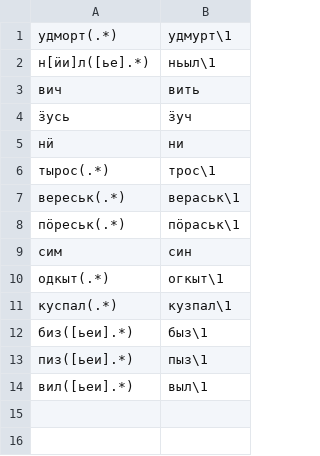
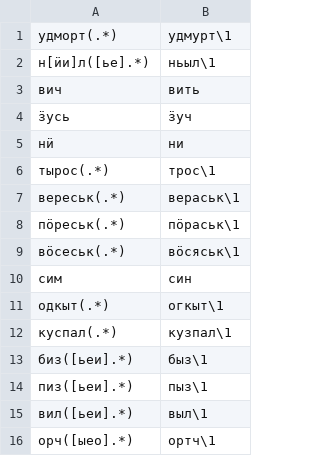
Before and after one commit to timarkh/translit-udmurt, a CSV file: data/cyr_replacements_std_rx.csv, drawn as a sheet; the diff names each change by its address in the sheet, - before the commit and + after, or states it on an @@ line.

```diff
--- a/data/cyr_replacements_std_rx.csv
+++ b/data/cyr_replacements_std_rx.csv
+row 9: вӧсеськ(.*) | вӧсяськ\1
+row 16: орч([ыео].*) | ортч\1
```
Also changed, not shown: data/cyr_replacements_basic_rx.csv, 1 other file.
